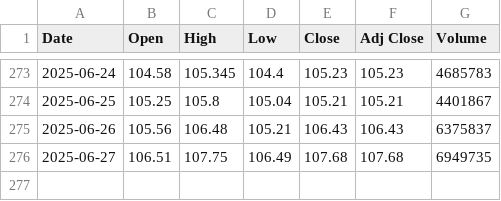
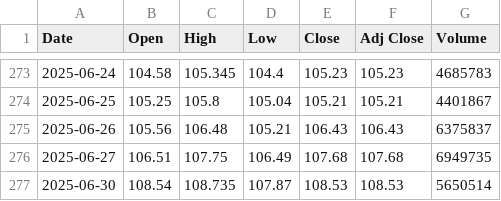
Before and after one commit to Mirko2106/app-bussola-settoriale, a CSV file: data/etf/XLC.csv, drawn as a sheet; only a part is shown, gaps mark what is left out; the diff names each change by its address in the sheet, - before the commit and + after, or states it on an @@ line.

```diff
--- a/data/etf/XLC.csv
+++ b/data/etf/XLC.csv
+row 277: 2025-06-30 | 108.54 | 108.735 | 107.87 | 108.53 | 108.53 | 5650514
```
Also changed, not shown: data/benchmark/SPY.csv, data/etf/XLF.csv, 12 other files.
